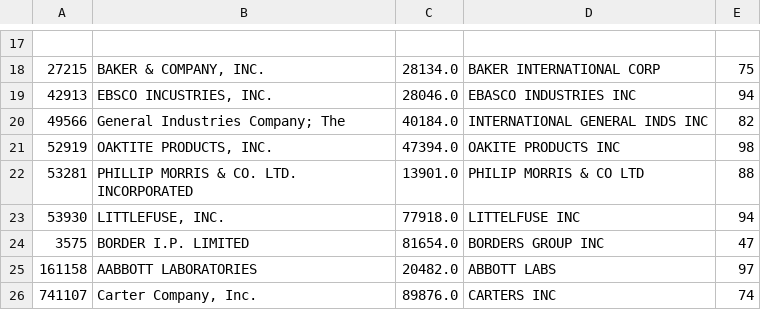
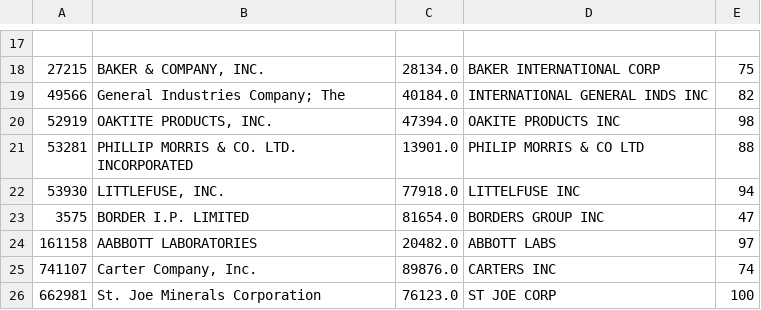
Before and after one commit to leoliu0/name_matching, a CSV file: white_list.csv, drawn as a sheet; only a part is shown, gaps mark what is left out; removed rows and columns are numbered as before the commit, all else as after; the diff names each change by its address in the sheet, - before the commit and + after, or states it on an @@ line.

```diff
--- a/white_list.csv
+++ b/white_list.csv
-row 19: 42913 | EBSCO INCUSTRIES, INC. | 28046.0 | EBASCO INDUSTRIES INC | 94
+row 26: 662981 | St. Joe Minerals Corporation | 76123.0 | ST JOE CORP | 100
```
Also changed, not shown: black_list.csv, 2 other files.
